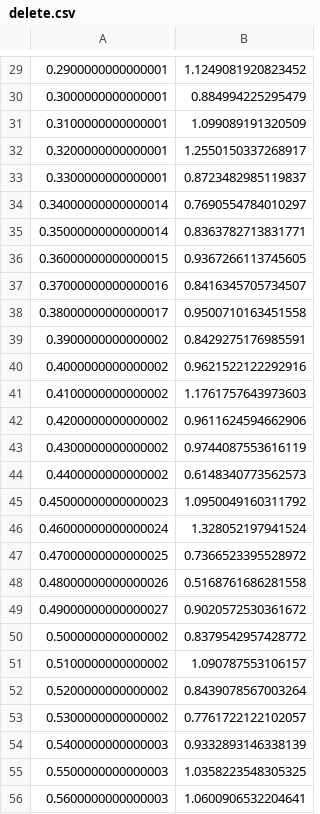
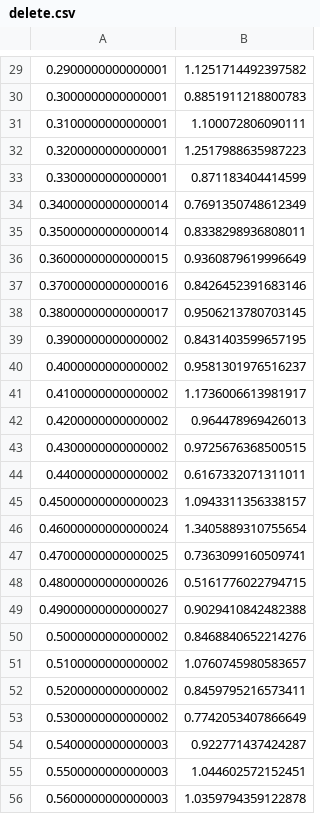
Before and after one commit to TrystanScottLambert/randoms, a CSV file: delete.csv, drawn as a sheet; only a part is shown, gaps mark what is left out; the diff covers the shown part only.

```diff
--- a/delete.csv
+++ b/delete.csv
@@ -29,28 +29,28 @@
-0.2900000000000001,1.1249081920823452
-0.3000000000000001,0.884994225295479
-0.3100000000000001,1.099089191320509
-0.3200000000000001,1.2550150337268917
-0.3300000000000001,0.8723482985119837
-0.34000000000000014,0.7690554784010297
-0.35000000000000014,0.8363782713831771
-0.36000000000000015,0.9367266113745605
-0.37000000000000016,0.8416345705734507
-0.38000000000000017,0.9500710163451558
-0.3900000000000002,0.8429275176985591
-0.4000000000000002,0.9621522122292916
-0.4100000000000002,1.1761757643973603
-0.4200000000000002,0.9611624594662906
-0.4300000000000002,0.9744087553616119
-0.4400000000000002,0.6148340773562573
-0.45000000000000023,1.0950049160311792
-0.46000000000000024,1.328052197941524
-0.47000000000000025,0.7366523395528972
-0.48000000000000026,0.5168761686281558
-0.49000000000000027,0.9020572530361672
-0.5000000000000002,0.8379542957428772
-0.5100000000000002,1.090787553106157
-0.5200000000000002,0.8439078567003264
-0.5300000000000002,0.7761722122102057
-0.5400000000000003,0.9332893146338139
-0.5500000000000003,1.0358223548305325
-0.5600000000000003,1.0600906532204641
+0.2900000000000001,1.1251714492397582
+0.3000000000000001,0.8851911218800783
+0.3100000000000001,1.100072806090111
+0.3200000000000001,1.2517988635987223
+0.3300000000000001,0.871183404414599
+0.34000000000000014,0.7691350748612349
+0.35000000000000014,0.8338298936808011
+0.36000000000000015,0.9360879619996649
+0.37000000000000016,0.8426452391683146
+0.38000000000000017,0.9506213780703145
+0.3900000000000002,0.8431403599657195
+0.4000000000000002,0.9581301976516237
+0.4100000000000002,1.1736006613981917
+0.4200000000000002,0.964478969426013
+0.4300000000000002,0.9725676368500515
+0.4400000000000002,0.6167332071311011
+0.45000000000000023,1.0943311356338157
+0.46000000000000024,1.3405889310755654
+0.47000000000000025,0.7363099160509741
+0.48000000000000026,0.5161776022794715
+0.49000000000000027,0.9029410842482388
+0.5000000000000002,0.8468840652214276
+0.5100000000000002,1.0760745980583657
+0.5200000000000002,0.8459795216573411
+0.5300000000000002,0.7742053407866649
+0.5400000000000003,0.922771437424287
+0.5500000000000003,1.044602572152451
+0.5600000000000003,1.0359794359122878
```
Also changed, not shown: 70 edited cells elsewhere in this file, delete_integral.csv, 1 other file.
